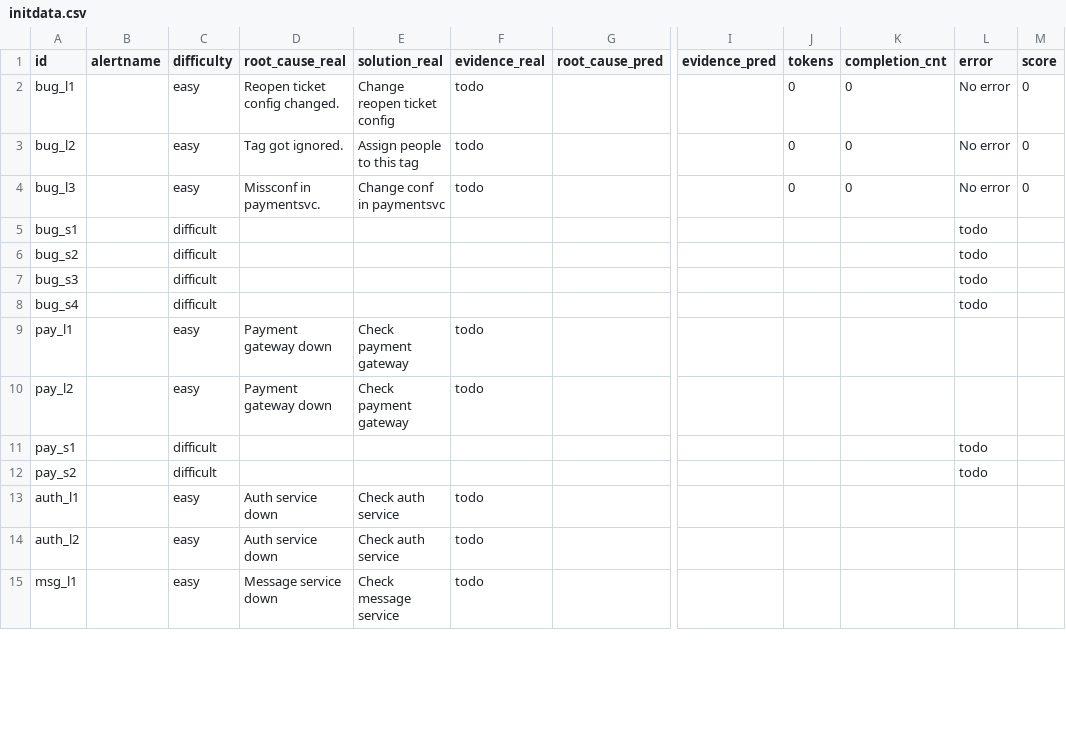
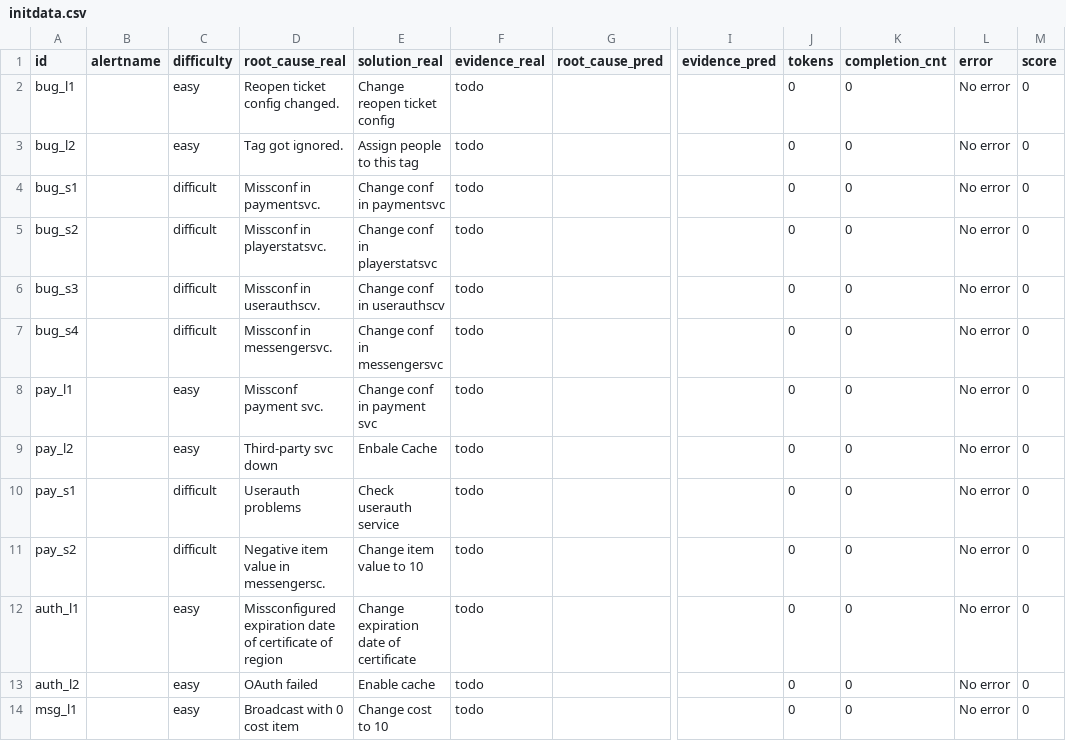
Before and after one commit to migge898/pafa, a CSV file: experiment_data/initdata.csv, drawn as a sheet; only a part is shown, gaps mark what is left out; removed rows and columns are numbered as before the commit, all else as after; rows hold the shown columns only; the diff covers the shown part only; the diff names each change by its address in the sheet, - before the commit and + after, or states it on an @@ line.

Commit message:
setup initdata

```diff
--- a/experiment_data/initdata.csv
+++ b/experiment_data/initdata.csv
-A4 (id): bug_l3
+A4 (id): bug_s1
-C4 (difficulty): easy
+C4 (difficulty): difficult
-row 5: bug_s1 |  | difficult |  |  |  |  |  |  |  | todo
-D5 (root_cause_real): (empty)
+D5 (root_cause_real): Missconf in playerstatsvc.
-E5 (solution_real): (empty)
+E5 (solution_real): Change conf in playerstatsvc
-F5:F7 (evidence_real): (empty)
+F5:F7 (evidence_real): todo
-J5:J14 (tokens): (empty)
+J5:J14 (tokens): 0
-K5:K14 (completion_cnt): (empty)
+K5:K14 (completion_cnt): 0
-L5:L7 (error): todo
+L5:L7 (error): No error
-M5:M14 (score): (empty)
+M5:M14 (score): 0
-D6 (root_cause_real): (empty)
+D6 (root_cause_real): Missconf in userauthscv.
-E6 (solution_real): (empty)
+E6 (solution_real): Change conf in userauthscv
-D7 (root_cause_real): (empty)
+D7 (root_cause_real): Missconf in messengersvc.
-E7 (solution_real): (empty)
+E7 (solution_real): Change conf in messengersvc
-D8 (root_cause_real): Payment gateway down
+D8 (root_cause_real): Missconf payment svc.
-E8 (solution_real): Check payment gateway
+E8 (solution_real): Change conf in payment svc
-L8:L9 (error): (empty)
+L8:L9 (error): No error
-D9 (root_cause_real): Payment gateway down
+D9 (root_cause_real): Third-party svc down
-E9 (solution_real): Check payment gateway
+E9 (solution_real): Enbale Cache
-D10 (root_cause_real): (empty)
+D10 (root_cause_real): Userauth problems
-E10 (solution_real): (empty)
+E10 (solution_real): Check userauth service
-F10:F11 (evidence_real): (empty)
+F10:F11 (evidence_real): todo
-L10:L11 (error): todo
+L10:L11 (error): No error
-D11 (root_cause_real): (empty)
+D11 (root_cause_real): Negative item value in messengersc.
-E11 (solution_real): (empty)
+E11 (solution_real): Change item value to 10
-D12 (root_cause_real): Auth service down
+D12 (root_cause_real): Missconfigured expiration date of certificate of region
-E12 (solution_real): Check auth service
+E12 (solution_real): Change expiration date of certificate
-L12:L14 (error): (empty)
+L12:L14 (error): No error
-D13 (root_cause_real): Auth service down
+D13 (root_cause_real): OAuth failed
-E13 (solution_real): Check auth service
+E13 (solution_real): Enable cache
-D14 (root_cause_real): Message service down
+D14 (root_cause_real): Broadcast with 0 cost item
-E14 (solution_real): Check message service
+E14 (solution_real): Change cost to 10
```
Also changed, not shown: 32 edited cells elsewhere in this file.
